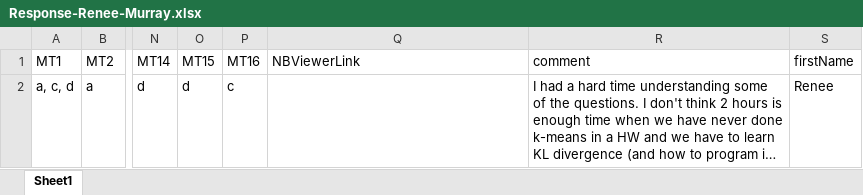
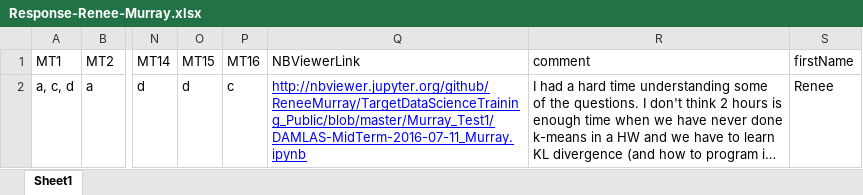
Before and after one commit to ReneeErnst/TargetDataScienceTraining_Public, an Excel workbook: Murray_Test1/Response-Renee-Murray.xlsx, sheet Sheet1, drawn as a sheet; only a part is shown, gaps mark what is left out; long unchanged cells end in …; values as stored, in another font and other column widths than the file's, no borders; the diff names each change by its address in the sheet, - before the commit and + after, or states it on an @@ line.

Commit message:
added file

```diff
--- a/Murray_Test1/Response-Renee-Murray.xlsx (sheet Sheet1)
+++ b/Murray_Test1/Response-Renee-Murray.xlsx (sheet Sheet1)
-Q2 (NBViewerLink): (empty)
+Q2 (NBViewerLink): http://nbviewer.jupyter.org/github/ReneeMurray/TargetDataScienceTraining_Public/blob/master/Murray_Test1/DAMLAS-MidTerm-2016-07-11_Murray.ipynb
```
